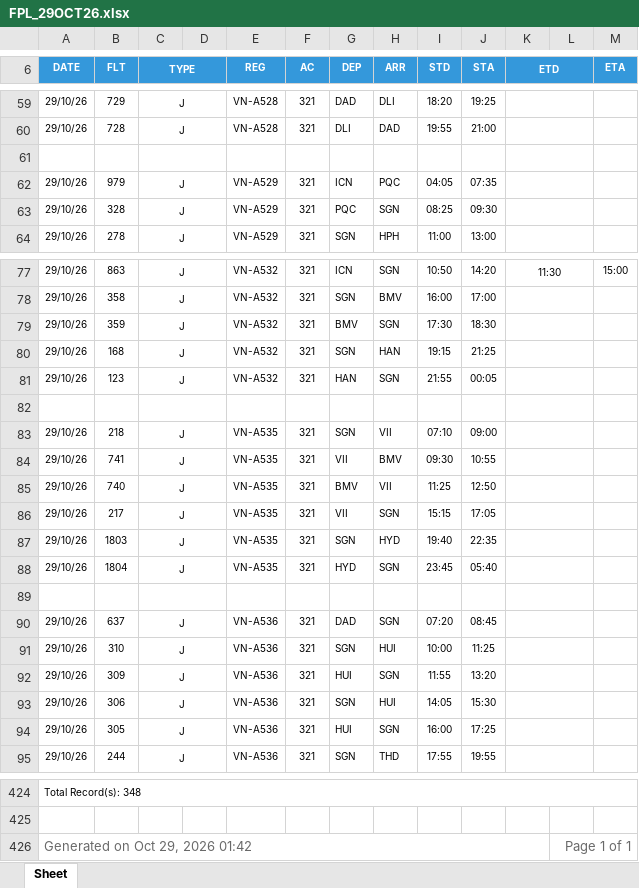
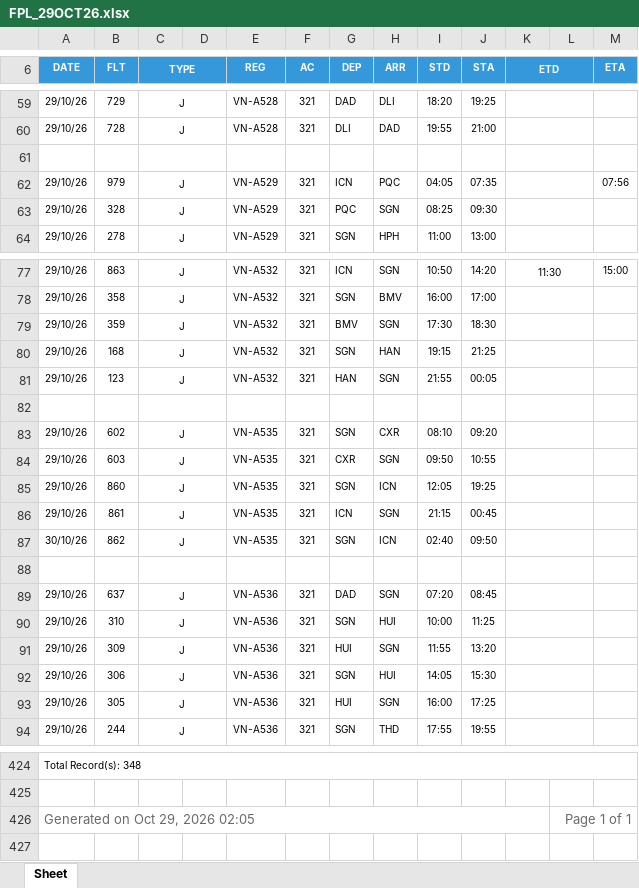
Before and after one commit to tlgsvj/lc, an Excel workbook: Data/FlightPlan/FPL_29OCT26.xlsx, sheet Sheet, drawn as a sheet; only a part is shown, gaps mark what is left out; values as stored, in another font and other column widths than the file's, no borders; charts and pictures not drawn; removed rows and columns are numbered as before the commit, all else as after; the diff covers the shown part only; the diff names each change by its address in the sheet, - before the commit and + after, or states it on an @@ line.

Commit message:
Update FPL_29OCT26.xlsx

```diff
--- a/Data/FlightPlan/FPL_29OCT26.xlsx (sheet Sheet)
+++ b/Data/FlightPlan/FPL_29OCT26.xlsx (sheet Sheet)
-M62 (ETA): (empty)
+M62 (ETA): 07:56
-B83 (FLT): 218
+B83 (FLT): 602
-H83 (ARR): VII
+H83 (ARR): CXR
-I83 (STD): 07:10
+I83 (STD): 08:10
-J83 (STA): 09:00
+J83 (STA): 09:20
-row 84: 29/10/26 | 741 | J |  | VN-A535 | 321 | VII | BMV | 09:30 | 10:55
-row 85: 29/10/26 | 740 | J |  | VN-A535 | 321 | BMV | VII | 11:25 | 12:50
-B84 (FLT): 217
+B84 (FLT): 603
-G84 (DEP): VII
+G84 (DEP): CXR
-I84 (STD): 15:15
+I84 (STD): 09:50
-J84 (STA): 17:05
+J84 (STA): 10:55
-B85 (FLT): 1803
+B85 (FLT): 860
-H85 (ARR): HYD
+H85 (ARR): ICN
-I85 (STD): 19:40
+I85 (STD): 12:05
-J85 (STA): 22:35
+J85 (STA): 19:25
-B86 (FLT): 1804
+B86 (FLT): 861
-G86 (DEP): HYD
+G86 (DEP): ICN
-I86 (STD): 23:45
+I86 (STD): 21:15
-J86 (STA): 05:40
+J86 (STA): 00:45
+row 87: 30/10/26 | 862 | J |  | VN-A535 | 321 | SGN | ICN | 02:40 | 09:50
-A426 (DATE): Generated on Oct 29, 2026 01:42
+A426 (DATE): Generated on Oct 29, 2026 02:05
```
Also changed, not shown: 2 added rows, 1 removed row and 16 edited cells elsewhere in this sheet.
